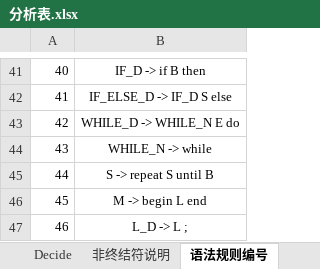
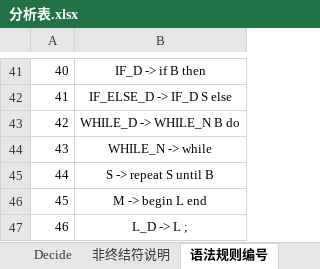
Before and after one commit to JeffreyRuan/nezha, an Excel workbook: final_method/分析表.xlsx, sheet 语法规则编号, drawn as a sheet; only a part is shown, gaps mark what is left out; values as stored, in another font and other column widths than the file's, no borders; the diff names each change by its address in the sheet, - before the commit and + after, or states it on an @@ line.

```diff
--- a/final_method/分析表.xlsx (sheet 语法规则编号)
+++ b/final_method/分析表.xlsx (sheet 语法规则编号)
-B43: WHILE_D -> WHILE_N E do
+B43: WHILE_D -> WHILE_N B do
```
Also changed, not shown: sheet LALR(1)分析表, 11 other files.
